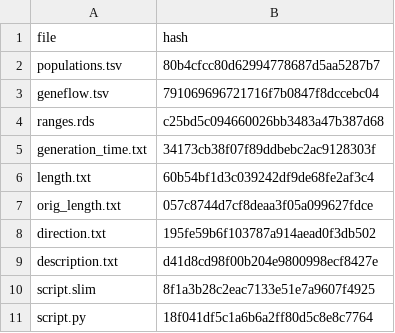
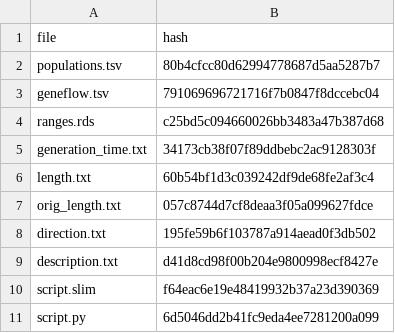
Before and after one commit to bodkan/slendr, a TSV file: inst/extdata/models/introgression/checksums.tsv, drawn as a sheet.

Commit message:
Update example data

```diff
--- a/inst/extdata/models/introgression/checksums.tsv
+++ b/inst/extdata/models/introgression/checksums.tsv
@@ -9,3 +9,3 @@ direction.txt	195fe59b6f103787a914aead0f3db502
 description.txt	d41d8cd98f00b204e9800998ecf8427e
-script.slim	8f1a3b28c2eac7133e51e7a9607f4925
-script.py	18f041df5c1a6b6a2ff80d5c8e8c7764
+script.slim	f64eac6e19e48419932b37a23d390369
+script.py	6d5046dd2b41fc9eda4ee7281200a099
```
Also changed, not shown: 3 other files.
